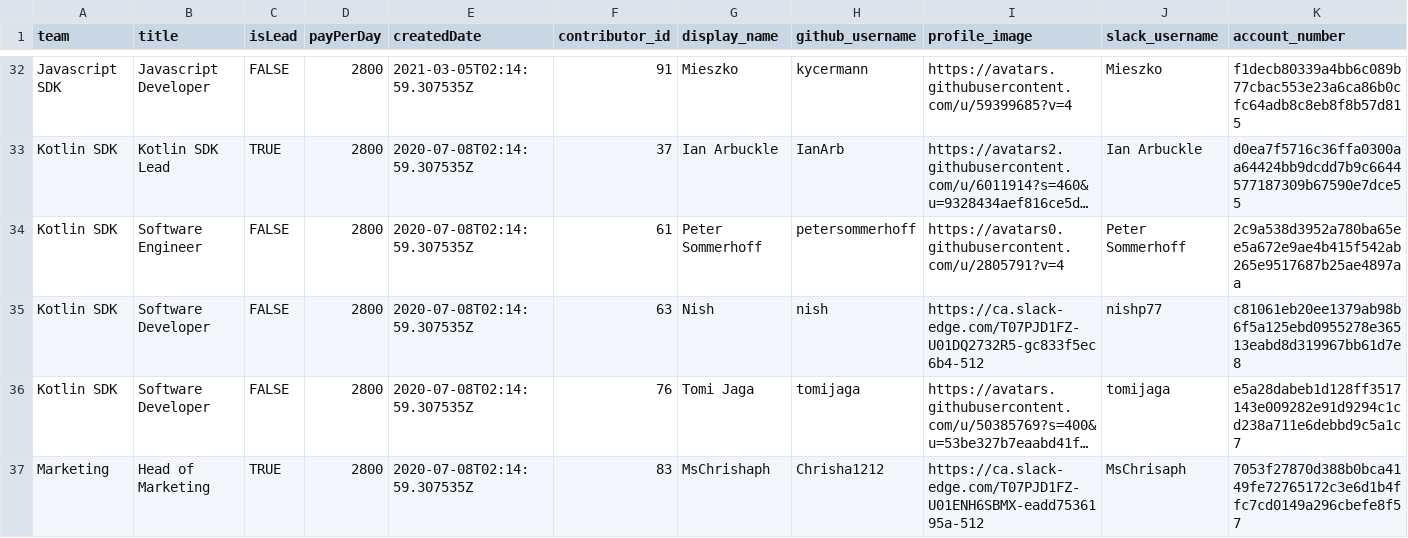
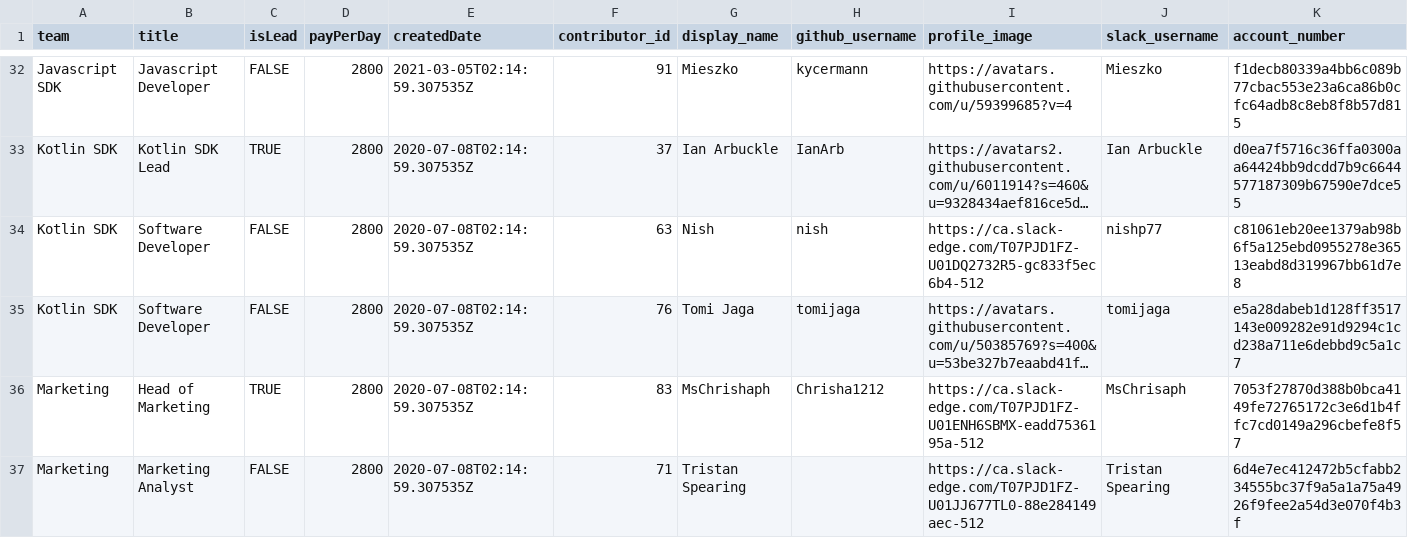
Before and after one commit to buckyroberts/Payment-Processor, a CSV file: csvs/teams.csv, drawn as a sheet; only a part is shown, gaps mark what is left out; the shorter side is filled out with more unchanged rows; long unchanged cells end in …; the diff names each change by its address in the sheet, - before the commit and + after, or states it on an @@ line.

Commit message:
Update teams.csv

```diff
--- a/csvs/teams.csv
+++ b/csvs/teams.csv
-row 34: Kotlin SDK | Software Engineer | FALSE | 2800 | 2020-07-08T02:14:59.307535Z | 61 | Peter Sommerhoff | petersommerhoff | https://avatars0.githubusercontent.com/u/2805791?v=4 | Peter Sommerhoff | 2c9a538d3952a780ba65ee5a672e9ae4b415f542ab265e9517687b25ae4897aa
```
